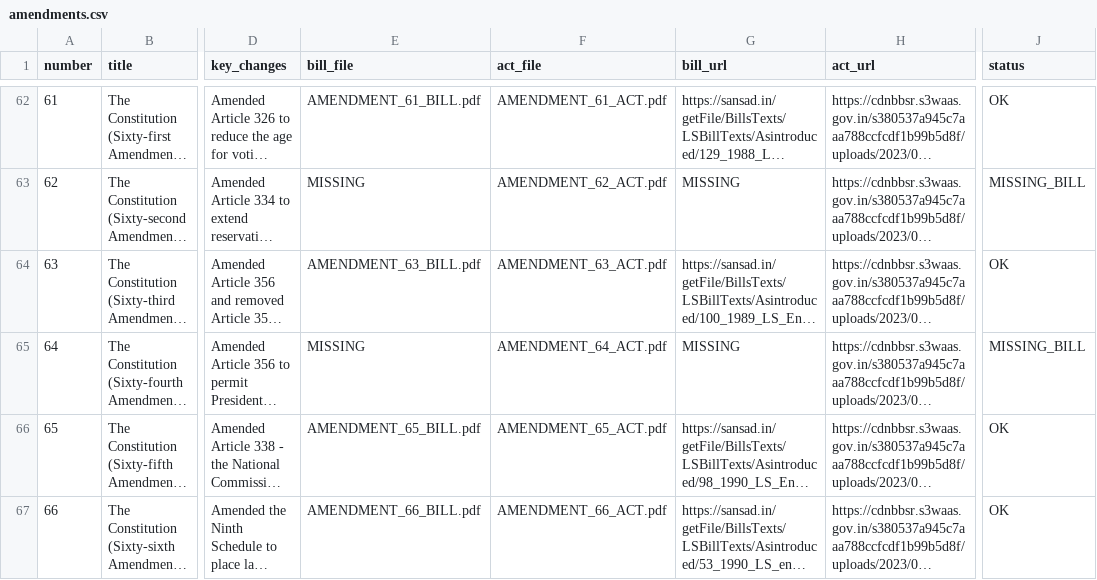
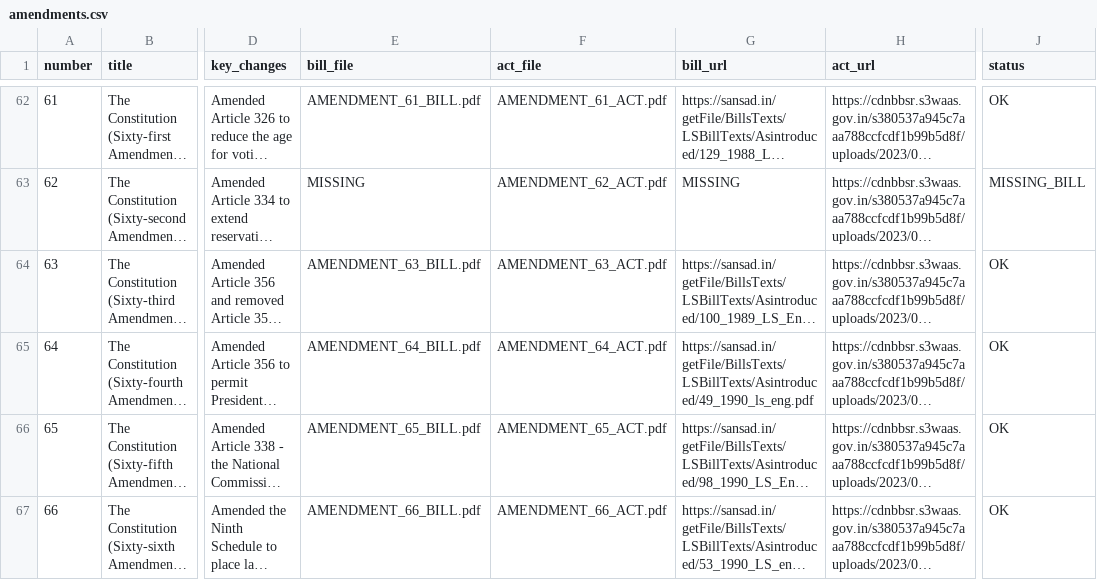
Before and after one commit to Ayush12358/TheConstitutionOfIndia, a CSV file: docs/amendments.csv, drawn as a sheet; only a part is shown, gaps mark what is left out; long unchanged cells end in …; the diff names each change by its address in the sheet, - before the commit and + after, or states it on an @@ line.

Commit message:
Recover 64th Amendment Bill: 65th Bill 1990 (No. 49) from sansad getFile; document 33-row sweep negatives in ledger

```diff
--- a/docs/amendments.csv
+++ b/docs/amendments.csv
-E65 (bill_file): MISSING
+E65 (bill_file): AMENDMENT_64_BILL.pdf
-G65 (bill_url): MISSING
+G65 (bill_url): https://sansad.in/getFile/BillsTexts/LSBillTexts/Asintroduced/49_1990_ls_eng.pdf
-J65 (status): MISSING_BILL
+J65 (status): OK
```
Also changed, not shown: 2 other files.
